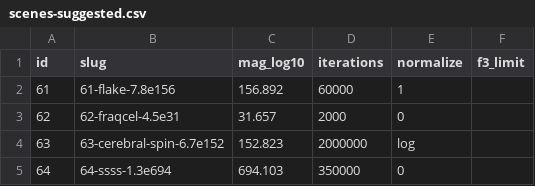
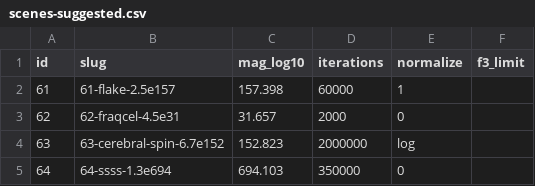
Before and after one commit to WindySnowOwl/fractadyne, a CSV file: bench-kit/scenes-suggested.csv, drawn as a sheet.

```diff
--- a/bench-kit/scenes-suggested.csv
+++ b/bench-kit/scenes-suggested.csv
@@ -1,3 +1,3 @@
 id,slug,mag_log10,iterations,normalize,f3_limit
-61,61-flake-7.8e156,156.892,60000,1,
+61,61-flake-2.5e157,157.398,60000,1,
 62,62-fraqcel-4.5e31,31.657,2000,0,
```
Also changed, not shown: 4 other files.
